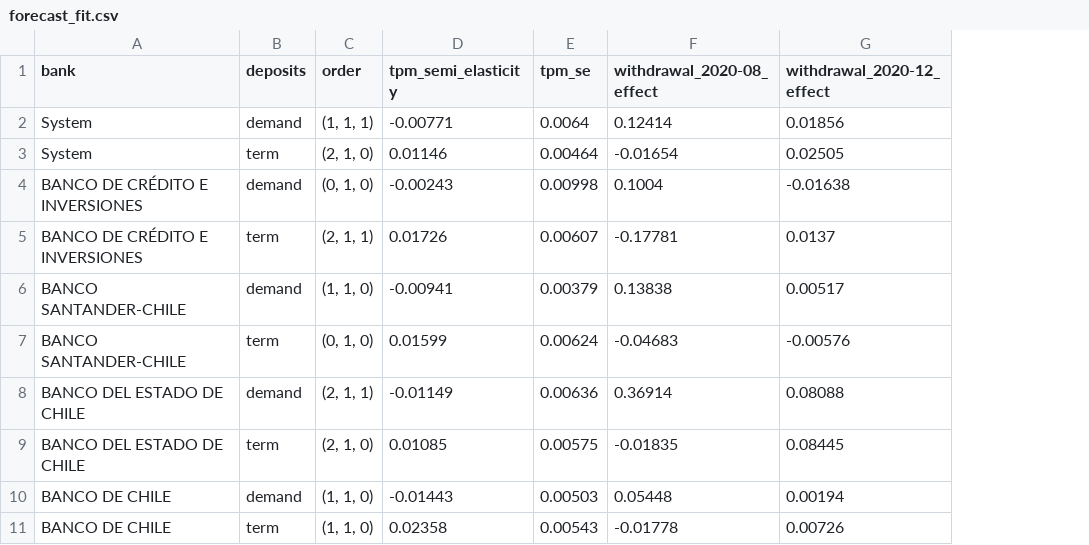
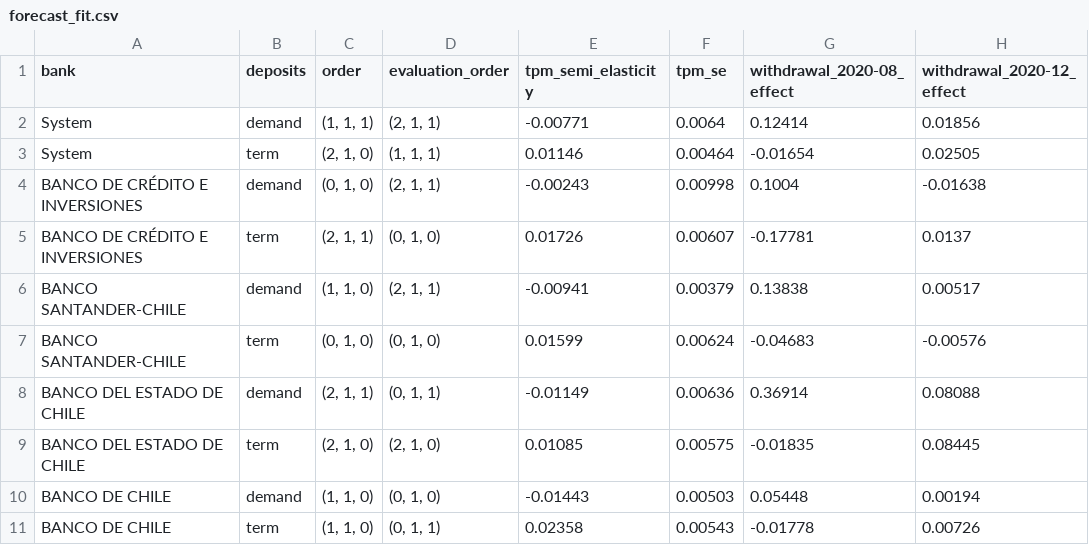
Before and after one commit to IgnacioMendozaRojas/chile-bank-liquidity, a CSV file: data/processed/forecast_fit.csv, drawn as a sheet; only a part is shown; the diff names each change by its address in the sheet, - before the commit and + after, or states it on an @@ line.

```diff
--- a/data/processed/forecast_fit.csv
+++ b/data/processed/forecast_fit.csv
+column D (evaluation_order), rows 2-11: (2, 1, 1) | (1, 1, 1) | (2, 1, 1) | (0, 1, 0) | (2, 1, 1) | (0, 1, 0) | (0, 1, 1) | (2, 1, 0) | (0, 1, 0) | (0, 1, 1)
```
Also changed, not shown: data/processed/forecast_compare.csv, data/processed/forecast_errors.csv, 17 other files.
